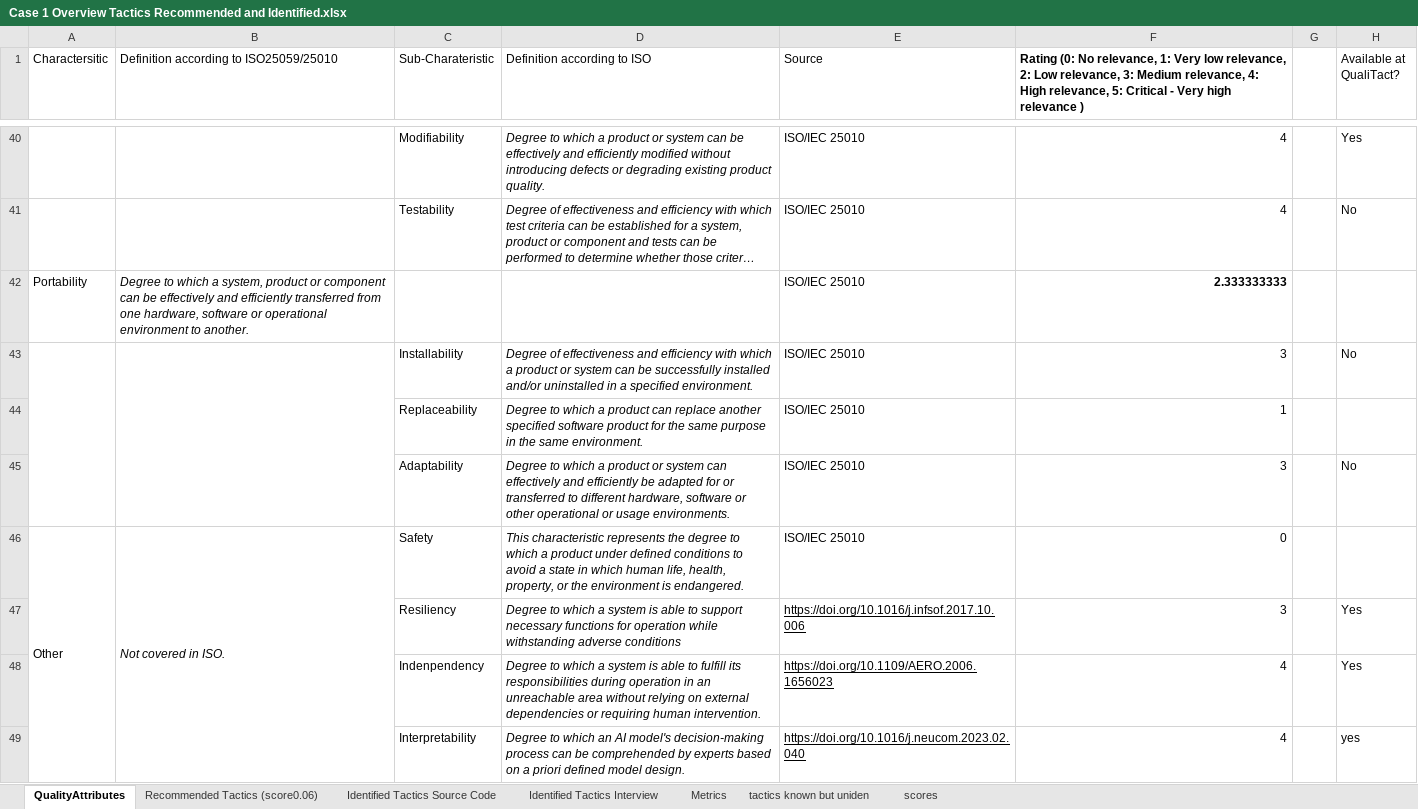
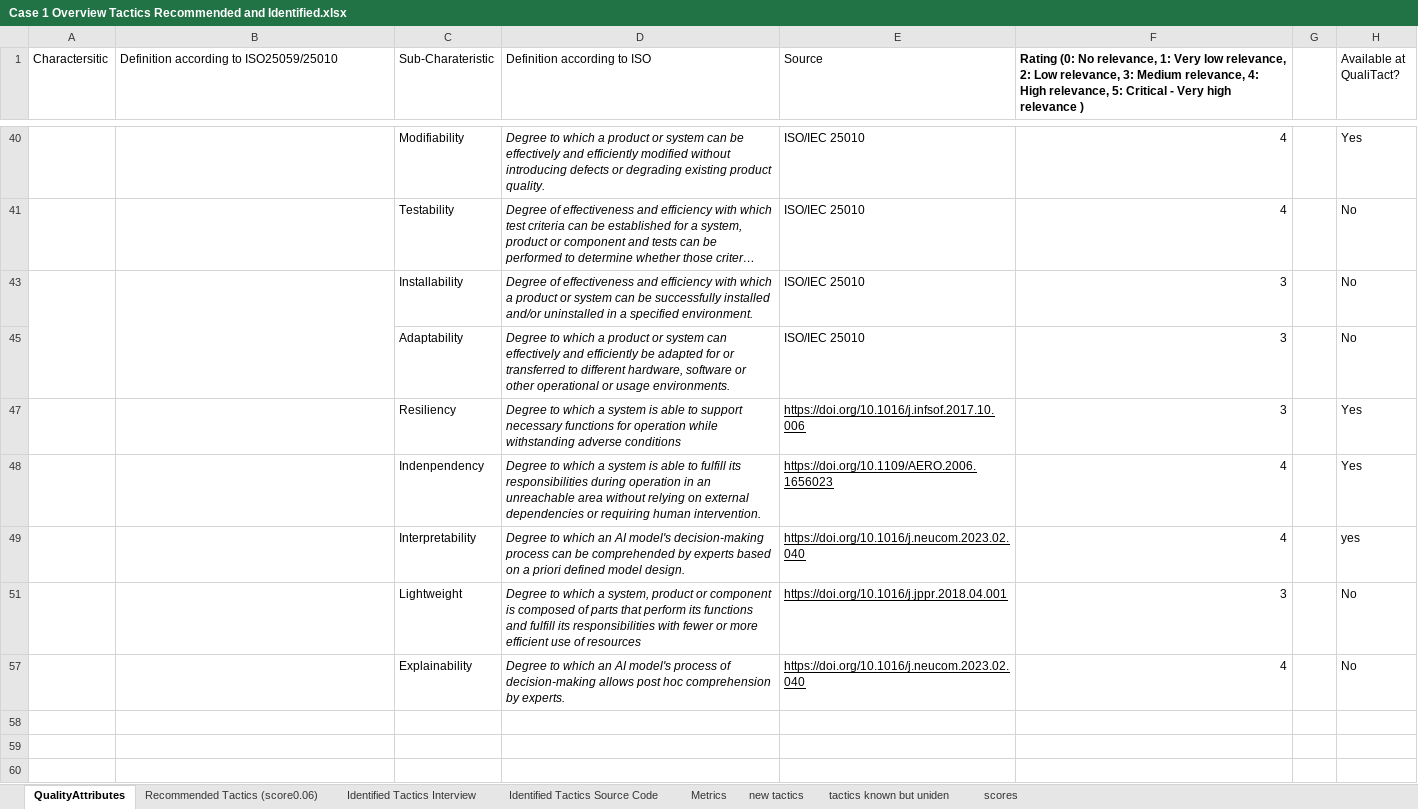
Before and after one commit to PhilippStraub/QualiTact, an Excel workbook: data/case 1/Case 1 Overview Tactics Recommended and Identified.xlsx, sheet QualityAttributes, drawn as a sheet; only a part is shown, gaps mark what is left out; the shorter side is filled out with more unchanged rows; long unchanged cells end in …; values as stored, in another font and other column widths than the file's, no borders; conditional formats not drawn; the diff covers the shown part only; the diff names each change by its address in the sheet, - before the commit and + after, or states it on an @@ line.

```diff
--- a/data/case 1/Case 1 Overview Tactics Recommended and Identified.xlsx (sheet QualityAttributes)
+++ b/data/case 1/Case 1 Overview Tactics Recommended and Identified.xlsx (sheet QualityAttributes)
+sheet tab: new tactics
@@ sheet tab order changed: QualityAttributes | Recommended Tactics (score0.06) | Identified Tactics Interview | Identified Tactics Source Code | Metrics | new tactics | tactics known but uniden | scores @@
@@ row 42 hidden: Portability | Degree to which a system, product or component can be effectively and efficiently transferred from one hardware, software or operational environment to another. |  |  | ISO/IEC 25010 | 2.333333333 @@
@@ row 44 hidden:  |  | Replaceability | Degree to which a product can replace another specified software product for the same purpose in the same environment. | ISO/IEC 25010 | 1 @@
@@ row 46 hidden: Other | Not covered in ISO. | Safety | This characteristic represents the degree to which a product under defined conditions to avoid a state in which human life, health, property, or the environment is endangered. | ISO/IEC 25010 | 0 @@
```
Also changed, not shown: 24 hidden or unhidden rows and merged cells elsewhere in this sheet, sheet Identified Tactics Interview, sheet Identified Tactics Source Code, sheet Metrics, hidden cells, data/case 2/Case 2 Overview Tactics Recommended and Identified.xlsx, data/case 3/Case 3 Overview Tactics Recommended and Identified.xlsx.
